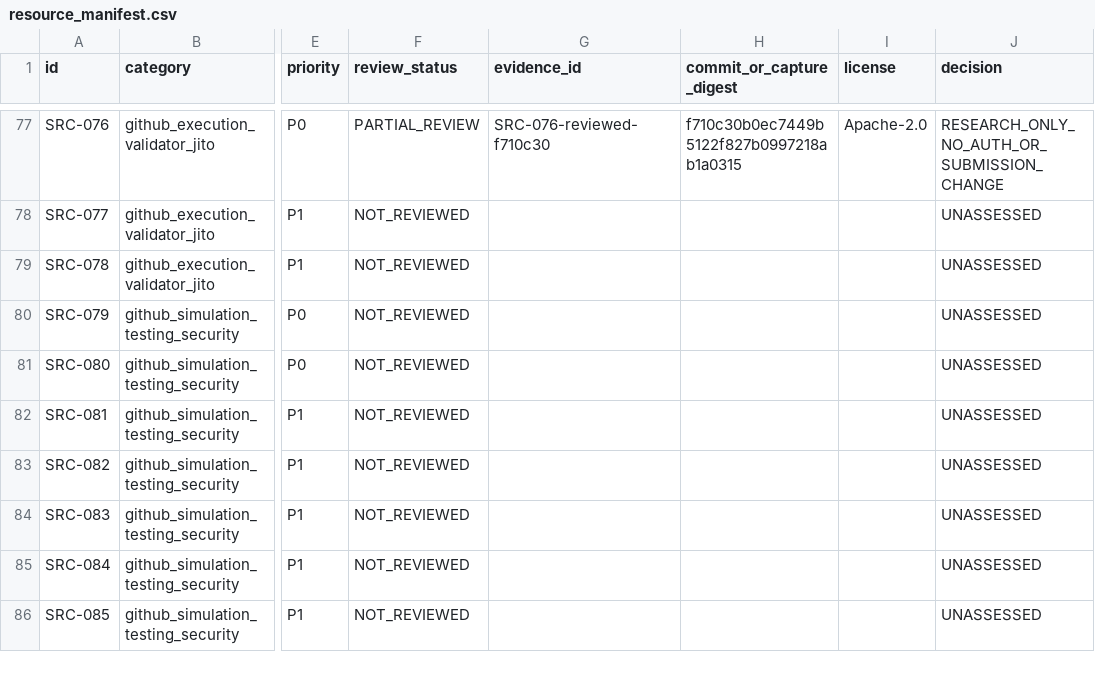
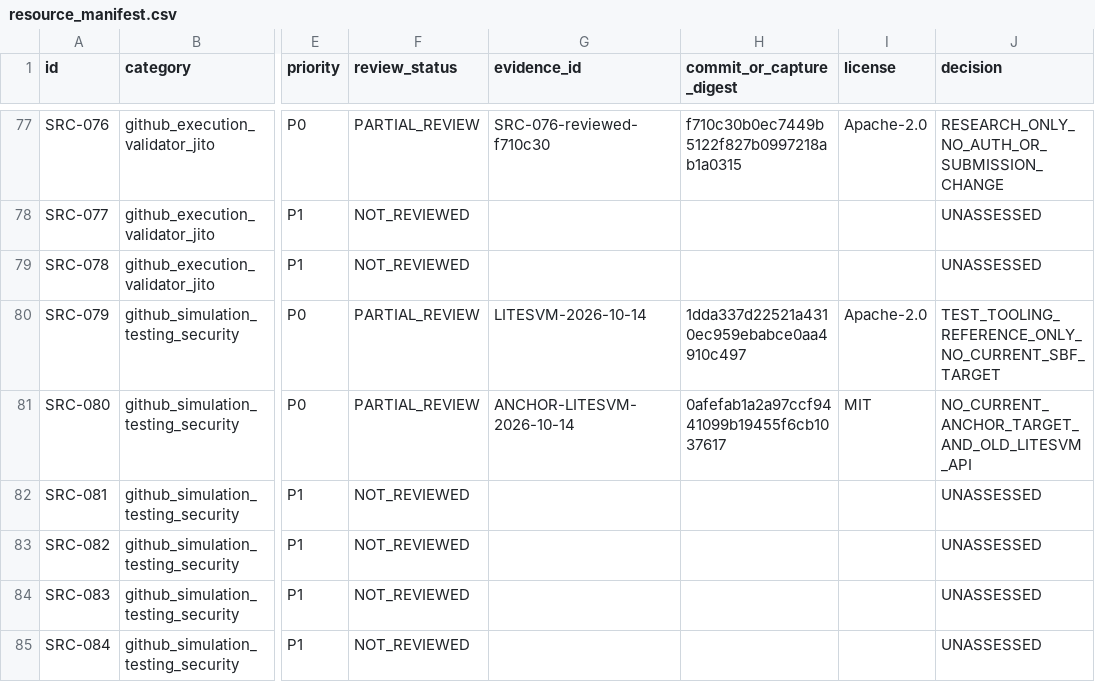
Before and after one commit to MrPineapples22/sylph-fusion, a CSV file: research/registry/resource_manifest.csv, drawn as a sheet; only a part is shown, gaps mark what is left out; the shorter side is filled out with more unchanged rows; the diff names each change by its address in the sheet, - before the commit and + after, or states it on an @@ line.

```diff
--- a/research/registry/resource_manifest.csv
+++ b/research/registry/resource_manifest.csv
-F80:F81 (review_status): NOT_REVIEWED
+F80:F81 (review_status): PARTIAL_REVIEW
-G80 (evidence_id): (empty)
+G80 (evidence_id): LITESVM-2026-10-14
-H80 (commit_or_capture_digest): (empty)
+H80 (commit_or_capture_digest): 1dda337d22521a4310ec959ebabce0aa4910c497
-I80 (license): (empty)
+I80 (license): Apache-2.0
-J80 (decision): UNASSESSED
+J80 (decision): TEST_TOOLING_REFERENCE_ONLY_NO_CURRENT_SBF_TARGET
-G81 (evidence_id): (empty)
+G81 (evidence_id): ANCHOR-LITESVM-2026-10-14
-H81 (commit_or_capture_digest): (empty)
+H81 (commit_or_capture_digest): 0afefab1a2a97ccf9441099b19455f6cb1037617
-I81 (license): (empty)
+I81 (license): MIT
-J81 (decision): UNASSESSED
+J81 (decision): NO_CURRENT_ANCHOR_TARGET_AND_OLD_LITESVM_API
```
Also changed, not shown: 4 other files.
